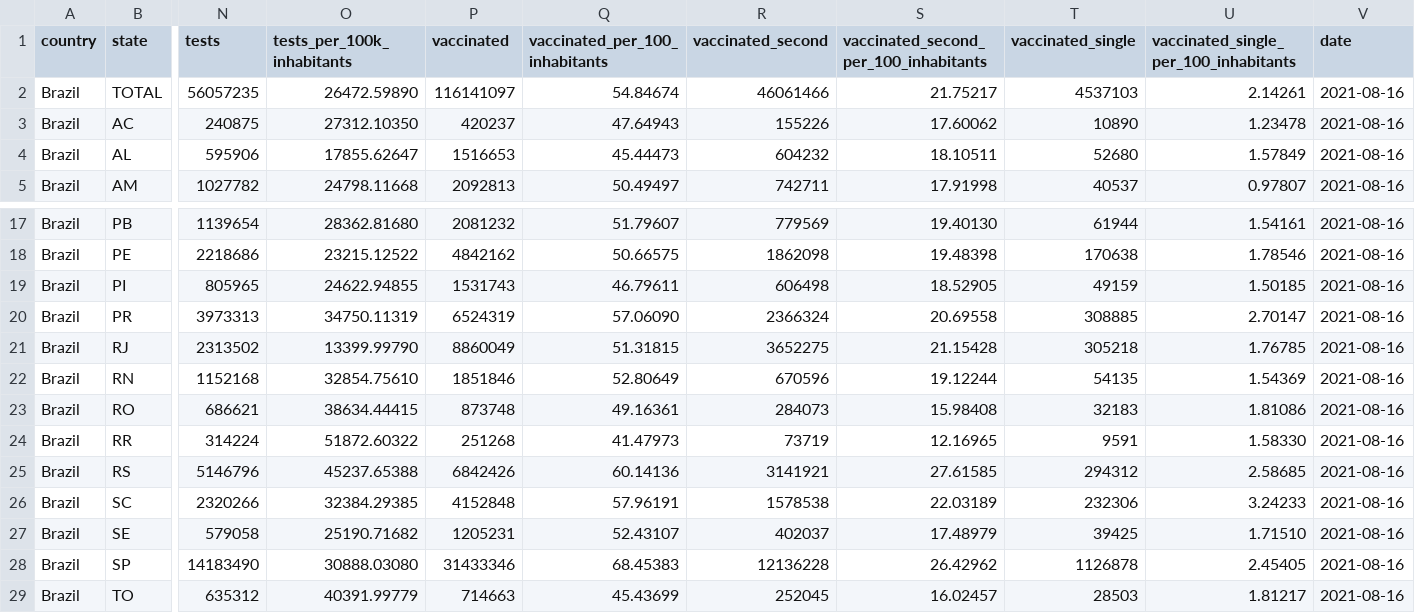
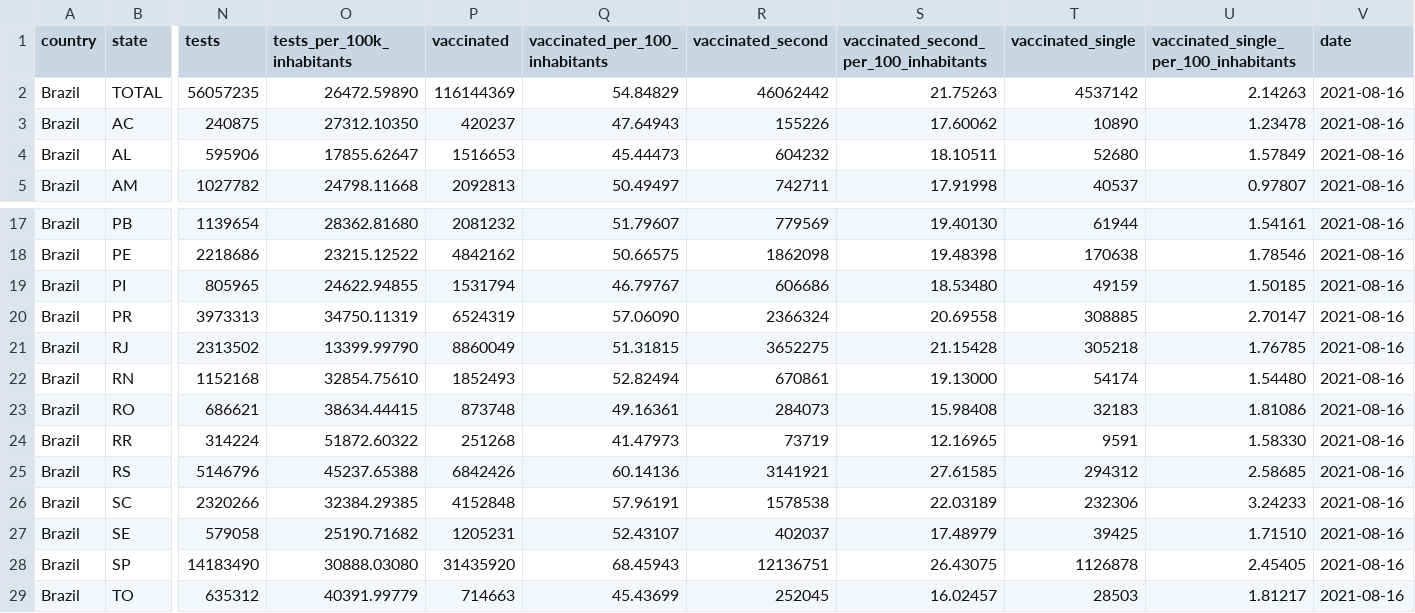
Before and after one commit to araguaci/covid19br, a CSV file: cases-brazil-total.csv, drawn as a sheet; only a part is shown, gaps mark what is left out; the diff names each change by its address in the sheet, - before the commit and + after, or states it on an @@ line.

```diff
--- a/cases-brazil-total.csv
+++ b/cases-brazil-total.csv
-P2 (vaccinated): 116141097
+P2 (vaccinated): 116144369
-Q2 (vaccinated_per_100_inhabitants): 54.84674
+Q2 (vaccinated_per_100_inhabitants): 54.84829
-R2 (vaccinated_second): 46061466
+R2 (vaccinated_second): 46062442
-S2: 21.75217
+S2: 21.75263
-T2 (vaccinated_single): 4537103
+T2 (vaccinated_single): 4537142
-U2: 2.14261
+U2: 2.14263
-P19 (vaccinated): 1531743
+P19 (vaccinated): 1531794
-Q19 (vaccinated_per_100_inhabitants): 46.79611
+Q19 (vaccinated_per_100_inhabitants): 46.79767
-R19 (vaccinated_second): 606498
+R19 (vaccinated_second): 606686
-S19: 18.52905
+S19: 18.53480
-P22 (vaccinated): 1851846
+P22 (vaccinated): 1852493
-Q22 (vaccinated_per_100_inhabitants): 52.80649
+Q22 (vaccinated_per_100_inhabitants): 52.82494
-R22 (vaccinated_second): 670596
+R22 (vaccinated_second): 670861
-S22: 19.12244
+S22: 19.13000
-T22 (vaccinated_single): 54135
+T22 (vaccinated_single): 54174
-U22: 1.54369
+U22: 1.54480
-P28 (vaccinated): 31433346
+P28 (vaccinated): 31435920
-Q28 (vaccinated_per_100_inhabitants): 68.45383
+Q28 (vaccinated_per_100_inhabitants): 68.45943
-R28 (vaccinated_second): 12136228
+R28 (vaccinated_second): 12136751
-S28: 26.42962
+S28: 26.43075
```
Also changed, not shown: 1 other file.
